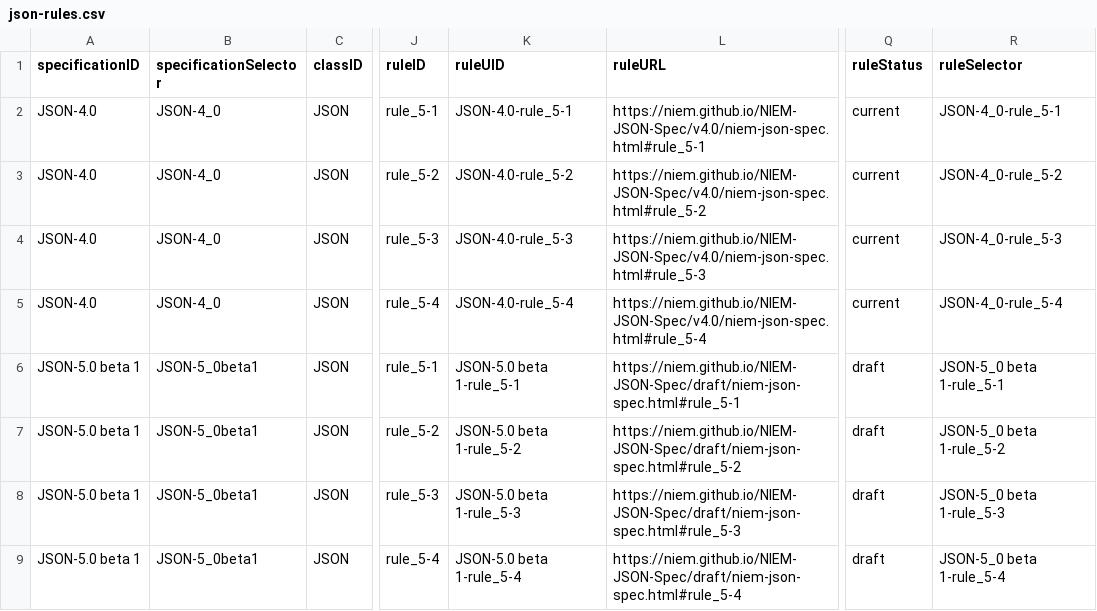
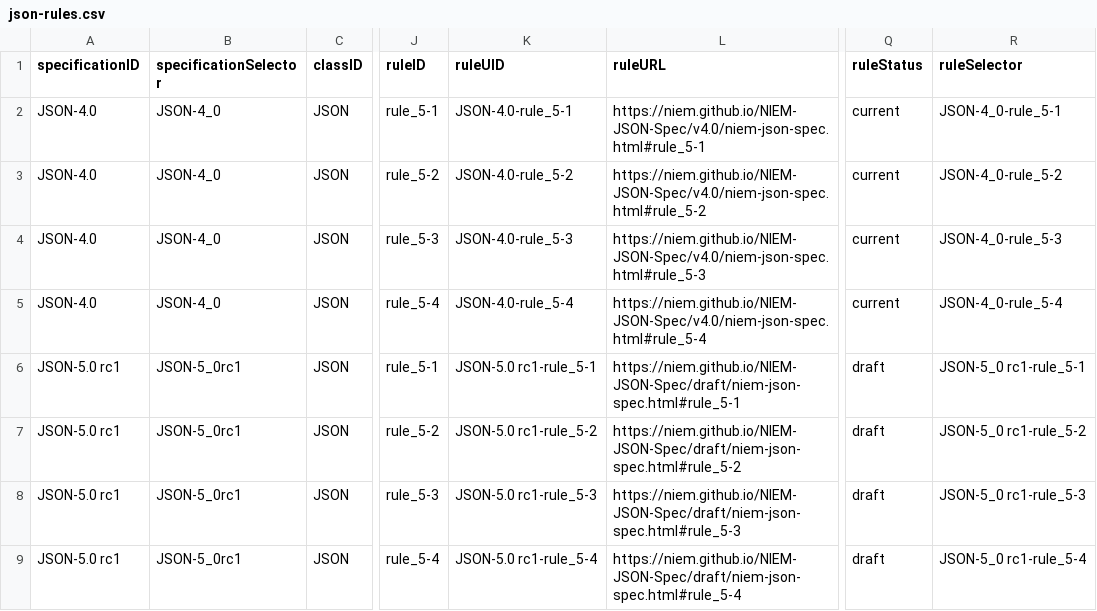
Before and after one commit to cdmgtri/niem-specification-utils-js, a CSV file: output/csv/json-rules.csv, drawn as a sheet; only a part is shown, gaps mark what is left out; the diff names each change by its address in the sheet, - before the commit and + after, or states it on an @@ line.

```diff
--- a/output/csv/json-rules.csv
+++ b/output/csv/json-rules.csv
-A6:A9 (specificationID): JSON-5.0 beta 1
+A6:A9 (specificationID): JSON-5.0 rc1
-B6:B9 (specificationSelector): JSON-5_0beta1
+B6:B9 (specificationSelector): JSON-5_0rc1
-K6 (ruleUID): JSON-5.0 beta 1-rule_5-1
+K6 (ruleUID): JSON-5.0 rc1-rule_5-1
-R6 (ruleSelector): JSON-5_0 beta 1-rule_5-1
+R6 (ruleSelector): JSON-5_0 rc1-rule_5-1
-K7 (ruleUID): JSON-5.0 beta 1-rule_5-2
+K7 (ruleUID): JSON-5.0 rc1-rule_5-2
-R7 (ruleSelector): JSON-5_0 beta 1-rule_5-2
+R7 (ruleSelector): JSON-5_0 rc1-rule_5-2
-K8 (ruleUID): JSON-5.0 beta 1-rule_5-3
+K8 (ruleUID): JSON-5.0 rc1-rule_5-3
-R8 (ruleSelector): JSON-5_0 beta 1-rule_5-3
+R8 (ruleSelector): JSON-5_0 rc1-rule_5-3
-K9 (ruleUID): JSON-5.0 beta 1-rule_5-4
+K9 (ruleUID): JSON-5.0 rc1-rule_5-4
-R9 (ruleSelector): JSON-5_0 beta 1-rule_5-4
+R9 (ruleSelector): JSON-5_0 rc1-rule_5-4
```
Also changed, not shown: output/csv/json-defs.csv, output/csv/niem-defs.csv, 27 other files.
